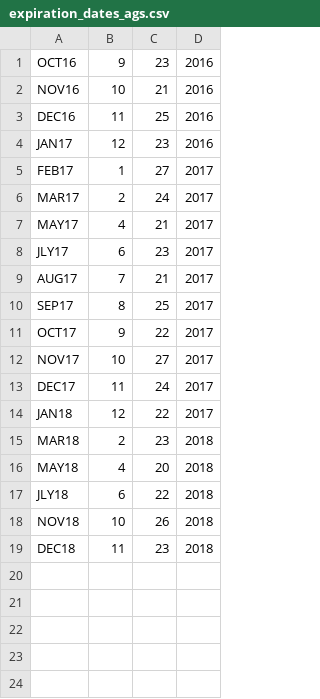
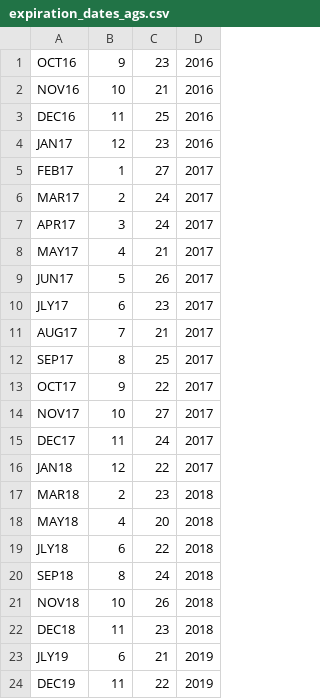
Before and after one commit to CJuanvip/CMEOptions, a CSV file: expiration_dates_ags.csv, drawn as a sheet.

```diff
--- a/expiration_dates_ags.csv
+++ b/expiration_dates_ags.csv
@@ -6,3 +6,5 @@ FEB17,1,27,2017
 MAR17,2,24,2017
+APR17,3,24,2017
 MAY17,4,21,2017
+JUN17,5,26,2017
 JLY17,6,23,2017
@@ -17,3 +19,6 @@ MAY18,4,20,2018
 JLY18,6,22,2018
+SEP18,8,24,2018
 NOV18,10,26,2018
 DEC18,11,23,2018
+JLY19,6,21,2019
+DEC19,11,22,2019
```
Also changed, not shown: expiration_dates_nymex.csv, 8 other files.
